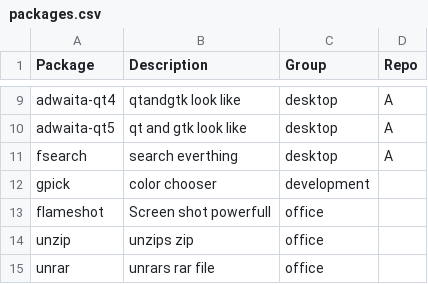
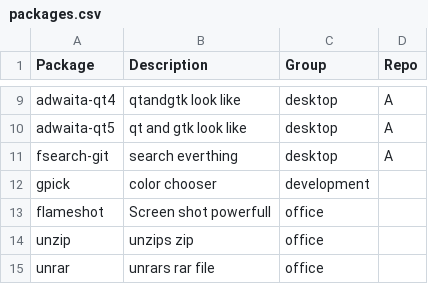
Before and after one commit to huypq6/dotfiles, a CSV file: installation/packages.csv, drawn as a sheet; only a part is shown, gaps mark what is left out.

Commit message:
added fsearch-git

```diff
--- a/installation/packages.csv
+++ b/installation/packages.csv
@@ -10,3 +10,3 @@ adwaita-qt4, qtandgtk look like, desktop,A
 adwaita-qt5, qt and gtk look like, desktop,A
-fsearch,search everthing, desktop,A
+fsearch-git,search everthing, desktop,A
 gpick,color chooser, development,
```
